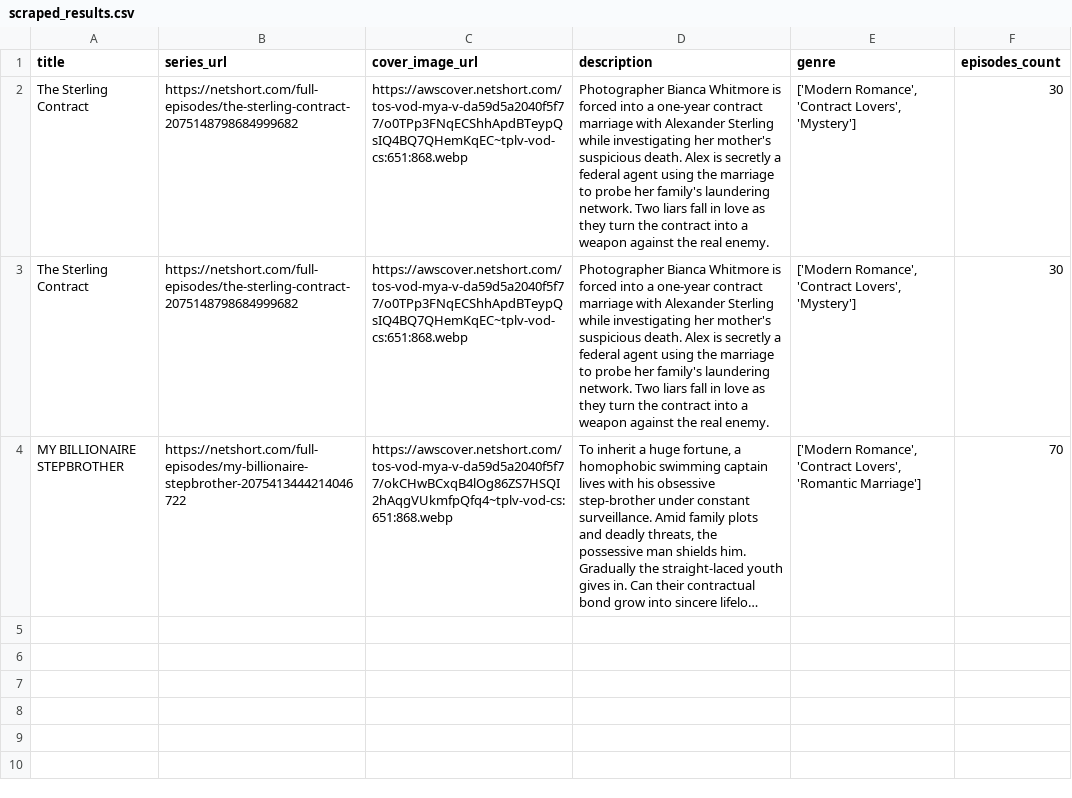
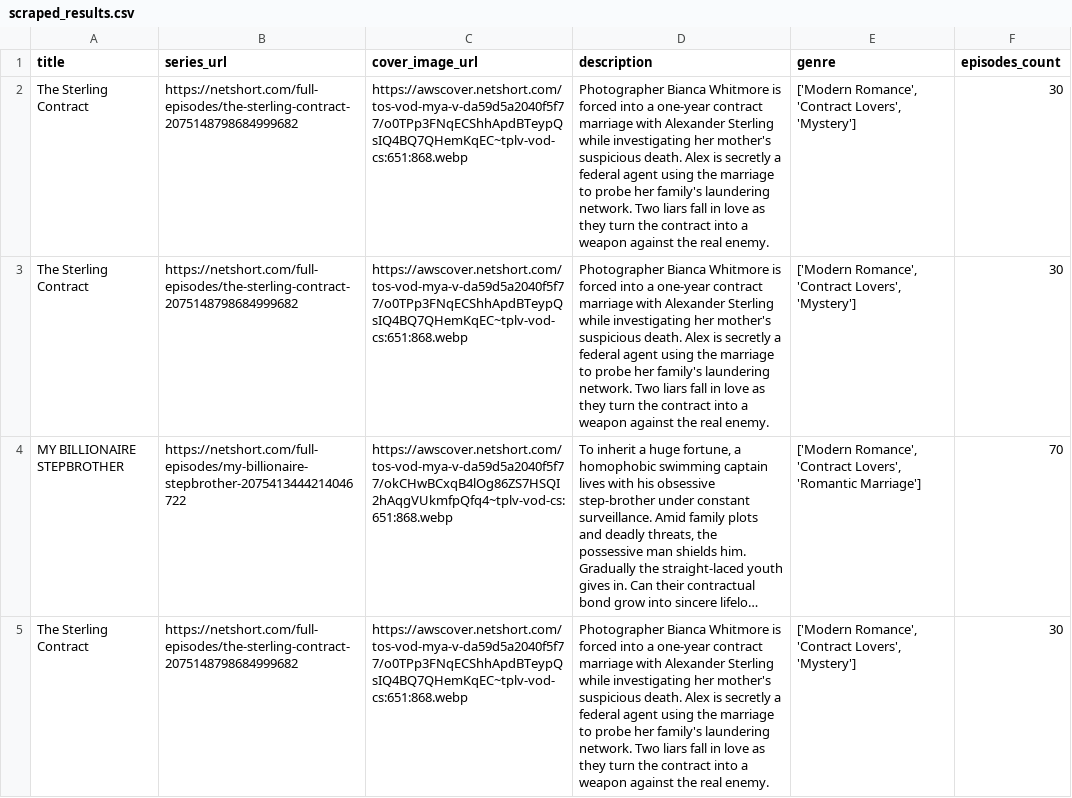
Before and after one commit to AnastasiyaByelyakova/scraping-test, a CSV file: test_scraper/scraped_results.csv, drawn as a sheet; long unchanged cells end in …; the diff names each change by its address in the sheet, - before the commit and + after, or states it on an @@ line.

```diff
--- a/test_scraper/scraped_results.csv
+++ b/test_scraper/scraped_results.csv
+row 5: The Sterling Contract | https://netshort.com/full-episodes/the-sterling-contract-2075148798684999682 | https://awscover.netshort.com/tos-vod-mya-v-da59d5a2040f5f77/o0TPp3FNqECShhApdBTeypQsIQ4BQ7QHemKqEC~tplv-vod-cs:651:868.webp | Photographer Bianca Whitmore is forced into a one-year contract marriage with Alexander Sterling while investigating her mother's suspicious death. Alex is secretly a federal agent using the marriage to probe her family's laundering network. Two liars fall in love as they turn the contract into a weapon against the real enemy. | ['Modern Romance', 'Contract Lovers', 'Mystery'] | 30
```
Also changed, not shown: 2 other files.
